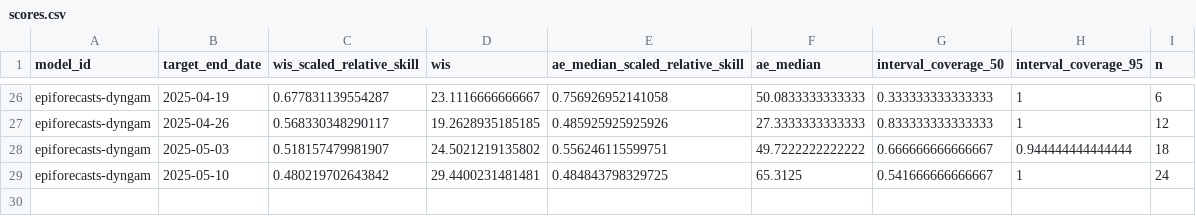
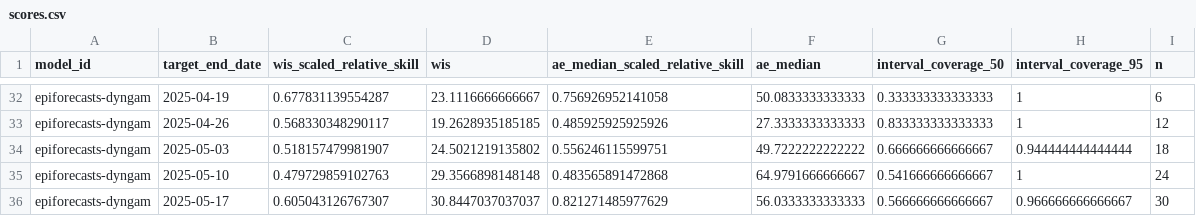
Before and after one commit to reichlab/metrocast-dashboard, a CSV file: scores/ILI ED visits/Last 4 weeks/target_end_date/scores.csv, drawn as a sheet; only a part is shown, gaps mark what is left out; the diff covers the shown part only.

```diff
--- a/scores/ILI ED visits/Last 4 weeks/target_end_date/scores.csv
+++ b/scores/ILI ED visits/Last 4 weeks/target_end_date/scores.csv
@@ -28,2 +34,3 @@
 "epiforecasts-dyngam",2025-05-03,0.518157479981907,24.5021219135802,0.556246115599751,49.7222222222222,0.666666666666667,0.944444444444444,18
-"epiforecasts-dyngam",2025-05-10,0.480219702643842,29.4400231481481,0.484843798329725,65.3125,0.541666666666667,1,24
+"epiforecasts-dyngam",2025-05-10,0.479729859102763,29.3566898148148,0.483565891472868,64.9791666666667,0.541666666666667,1,24
+"epiforecasts-dyngam",2025-05-17,0.605043126767307,30.8447037037037,0.821271485977629,56.0333333333333,0.566666666666667,0.966666666666667,30
```
Also changed, not shown: 6 added rows and 22 edited cells elsewhere in this file, scores/ILI ED visits/Full season/reference_date/scores.csv, scores/ILI ED visits/Full season/target_end_date/scores.csv, 17 other files.
